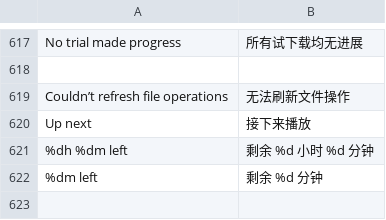
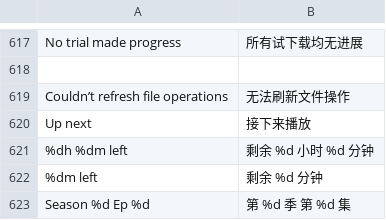
Before and after one commit to jonthomason/torrbaby, a TSV file: localization/zh-Hans.tsv, drawn as a sheet; only a part is shown, gaps mark what is left out; the diff names each change by its address in the sheet, - before the commit and + after, or states it on an @@ line.

```diff
--- a/localization/zh-Hans.tsv
+++ b/localization/zh-Hans.tsv
+row 623: Season %d Ep %d | 第 %d 季 第 %d 集
```
Also changed, not shown: 9 other files.
